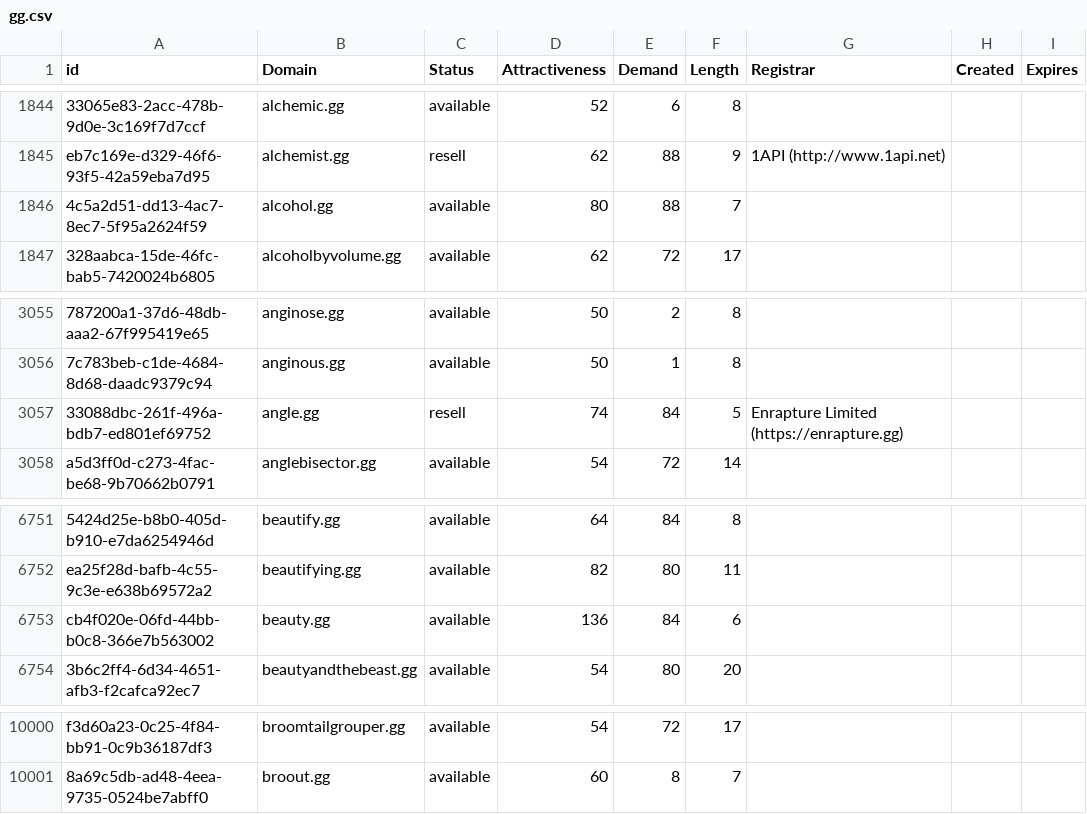
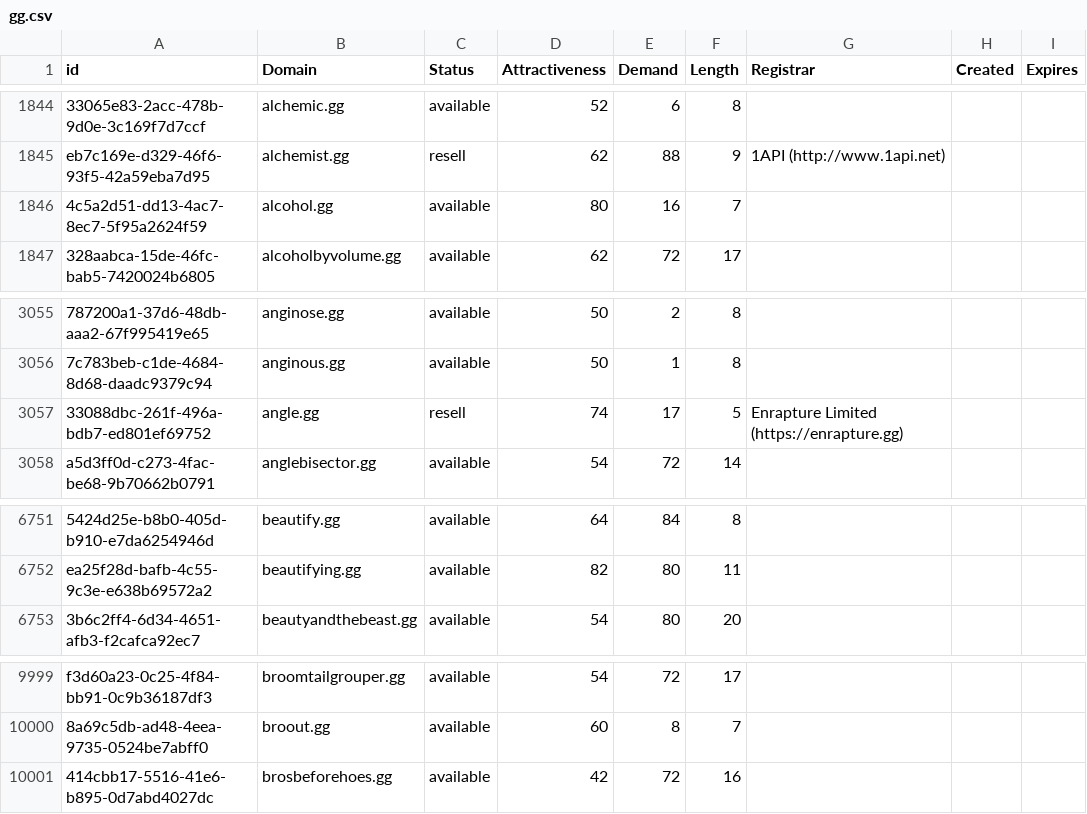
Before and after one commit to UniqueDomains/gg-oneword-domains, a CSV file: gg.csv, drawn as a sheet; only a part is shown, gaps mark what is left out; removed rows and columns are numbered as before the commit, all else as after; the diff names each change by its address in the sheet, - before the commit and + after, or states it on an @@ line.

Commit message:
Domains update

```diff
--- a/gg.csv
+++ b/gg.csv
-E1846 (Demand): 88
+E1846 (Demand): 16
-E3057 (Demand): 84
+E3057 (Demand): 17
-row 6753: cb4f020e-06fd-44bb-b0c8-366e7b563002 | beauty.gg | available | 136 | 84 | 6
+row 10001: 414cbb17-5516-41e6-b895-0d7abd4027dc | brosbeforehoes.gg | available | 42 | 72 | 16
```
Also changed, not shown: 2 other files.
